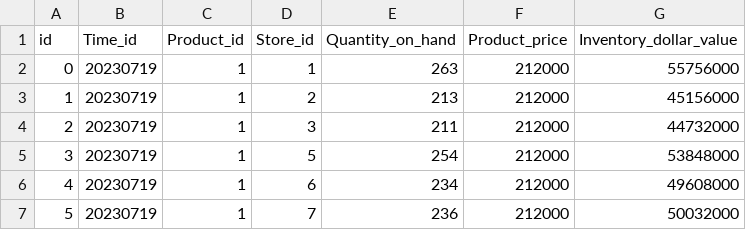
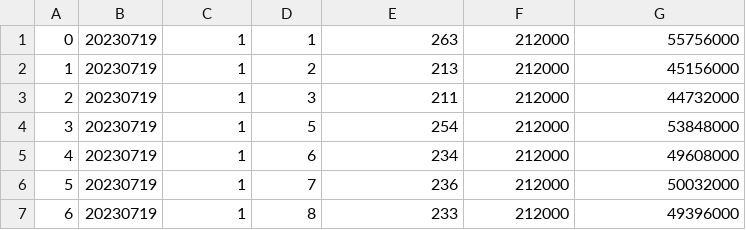
Before and after one commit to nhathm00/Data, a CSV file: Fact_Inventory.csv, drawn as a sheet; only a part is shown; the shorter side is filled out with more unchanged rows; the diff names each change by its address in the sheet, - before the commit and + after, or states it on an @@ line.

```diff
--- a/Fact_Inventory.csv
+++ b/Fact_Inventory.csv
-row 1: id | Time_id | Product_id | Store_id | Quantity_on_hand | Product_price | Inventory_dollar_value
```
Also changed, not shown: Fact_Human_Resources.csv.
